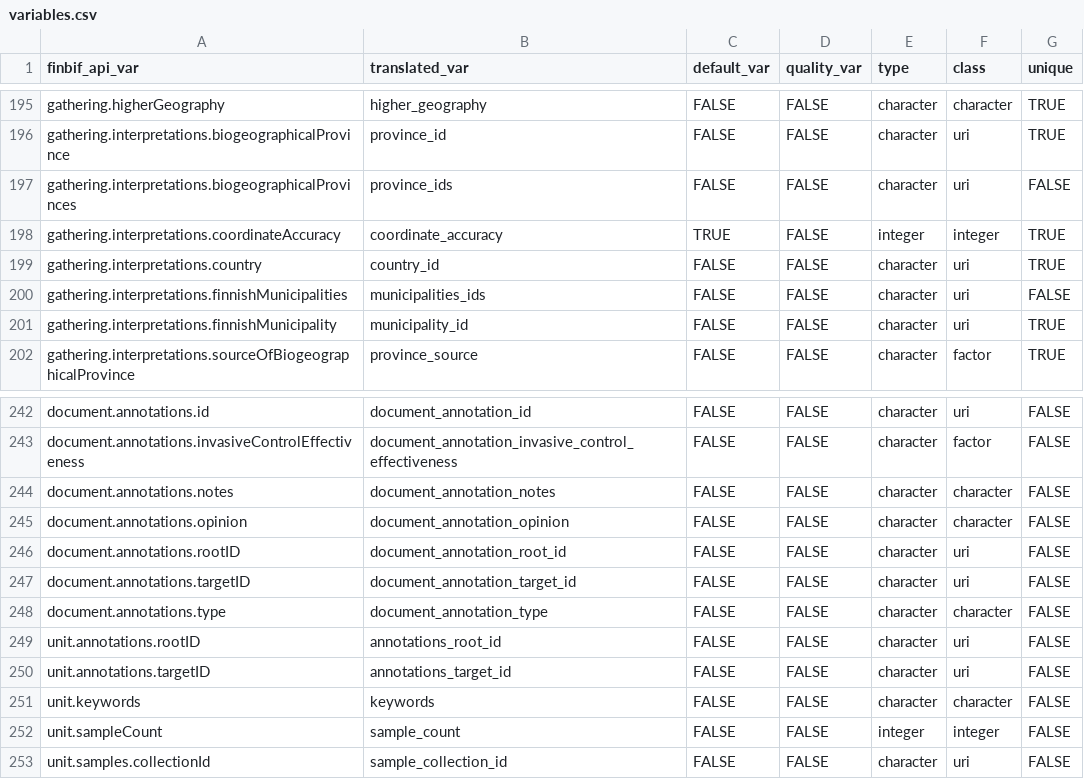
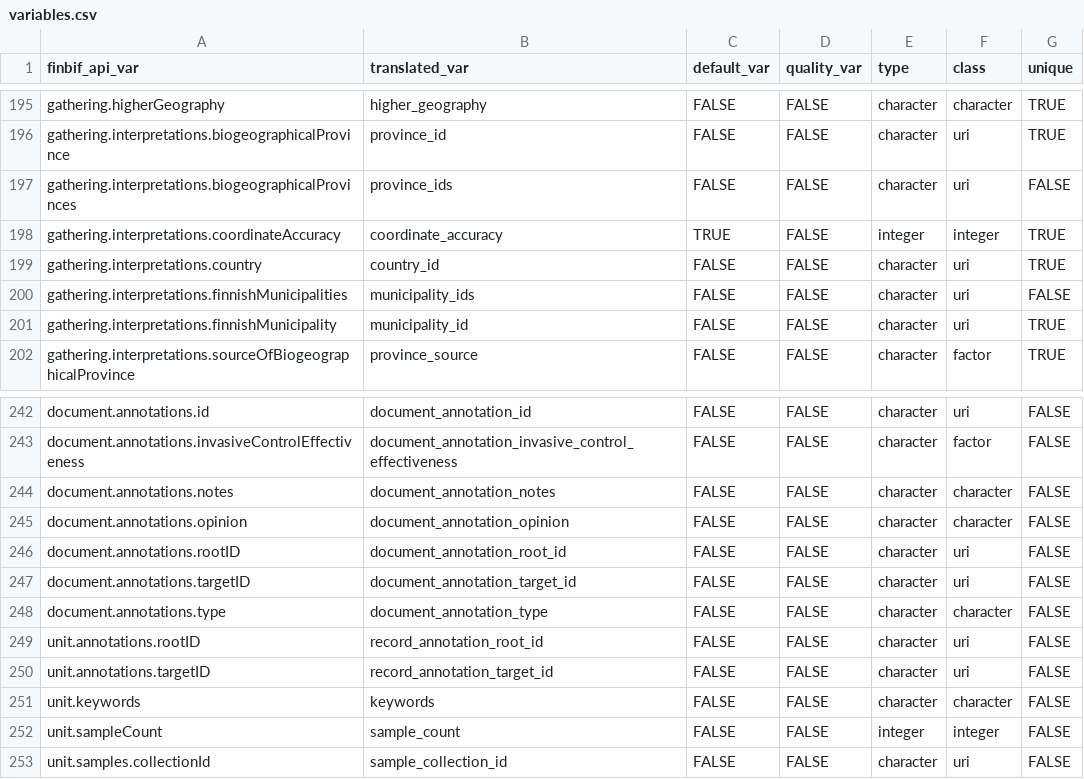
Before and after one commit to luomus/finbif, a CSV file: data-raw/variables.csv, drawn as a sheet; only a part is shown, gaps mark what is left out; the diff covers the shown part only.

```diff
--- a/data-raw/variables.csv
+++ b/data-raw/variables.csv
@@ -199,3 +199,3 @@ gathering.interpretations.coordinateAccuracy,                  coordinate_accura
 gathering.interpretations.country,                             country_id,                                         FALSE,        FALSE,        character,  uri,        TRUE
-gathering.interpretations.finnishMunicipalities,               municipalities_ids,                                 FALSE,        FALSE,        character,  uri,        FALSE
+gathering.interpretations.finnishMunicipalities,               municipality_ids,                                   FALSE,        FALSE,        character,  uri,        FALSE
 gathering.interpretations.finnishMunicipality,                 municipality_id,                                    FALSE,        FALSE,        character,  uri,        TRUE
@@ -248,4 +248,4 @@ document.annotations.targetID,                                 document_annotati
 document.annotations.type,                                     document_annotation_type,                           FALSE,        FALSE,        character,  character,  FALSE
-unit.annotations.rootID,                                       annotations_root_id,                                FALSE,        FALSE,        character,  uri,        FALSE
-unit.annotations.targetID,                                     annotations_target_id,                              FALSE,        FALSE,        character,  uri,        FALSE
+unit.annotations.rootID,                                       record_annotation_root_id,                          FALSE,        FALSE,        character,  uri,        FALSE
+unit.annotations.targetID,                                     record_annotation_target_id,                        FALSE,        FALSE,        character,  uri,        FALSE
 unit.keywords,                                                 keywords,                                           FALSE,        FALSE,        character,  character,  FALSE
```
Also changed, not shown: 17 edited cells elsewhere in this file, 4 other files.
